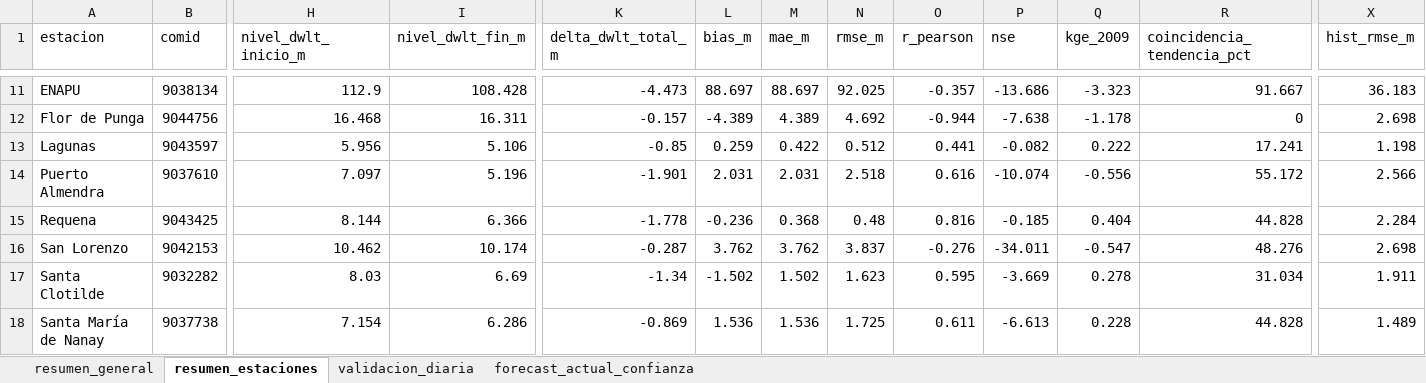
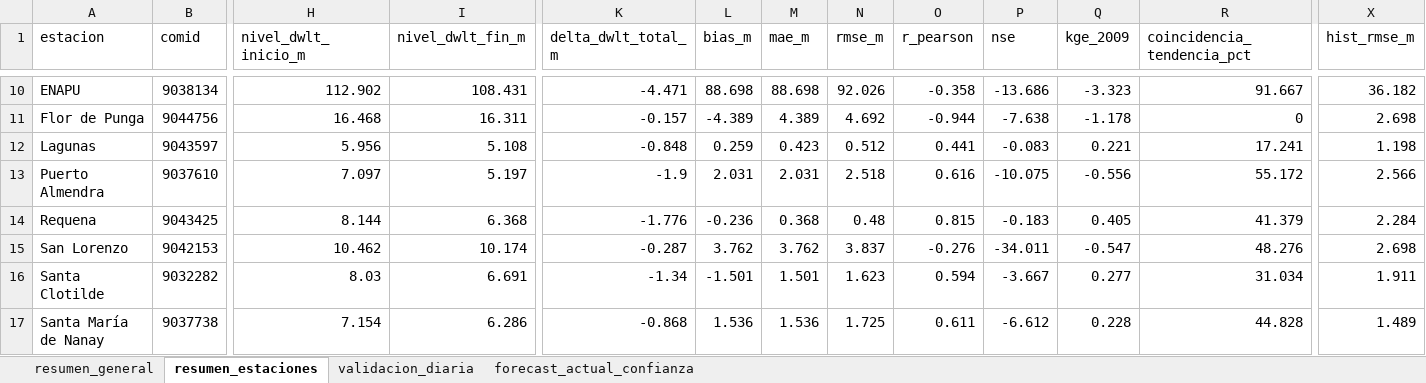
Before and after one commit to KURONO23/LoretoNivelesaCaudales, an Excel workbook: outputs/validacion_dwlt_hasta_observado_disponible.xlsx, sheet resumen_estaciones, drawn as a sheet; only a part is shown, gaps mark what is left out; values as stored, in another font and other column widths than the file's, no borders; addresses are those after the commit; the diff covers the shown part only; the diff names each change by its address in the sheet, - before the commit and + after, or states it on an @@ line.

```diff
--- a/outputs/validacion_dwlt_hasta_observado_disponible.xlsx (sheet resumen_estaciones)
+++ b/outputs/validacion_dwlt_hasta_observado_disponible.xlsx (sheet resumen_estaciones)
-H10 (nivel_dwlt_inicio_m): 112.9
+H10 (nivel_dwlt_inicio_m): 112.902
-I10 (nivel_dwlt_fin_m): 108.428
+I10 (nivel_dwlt_fin_m): 108.431
-K10 (delta_dwlt_total_m): -4.473
+K10 (delta_dwlt_total_m): -4.471
-L10 (bias_m): 88.697
+L10 (bias_m): 88.698
-M10 (mae_m): 88.697
+M10 (mae_m): 88.698
-N10 (rmse_m): 92.025
+N10 (rmse_m): 92.026
-O10 (r_pearson): -0.357
+O10 (r_pearson): -0.358
-X10 (hist_rmse_m): 36.183
+X10 (hist_rmse_m): 36.182
-I12 (nivel_dwlt_fin_m): 5.106
+I12 (nivel_dwlt_fin_m): 5.108
-K12 (delta_dwlt_total_m): -0.85
+K12 (delta_dwlt_total_m): -0.848
-M12 (mae_m): 0.422
+M12 (mae_m): 0.423
-P12 (nse): -0.082
+P12 (nse): -0.083
-Q12 (kge_2009): 0.222
+Q12 (kge_2009): 0.221
-I13 (nivel_dwlt_fin_m): 5.196
+I13 (nivel_dwlt_fin_m): 5.197
-K13 (delta_dwlt_total_m): -1.901
+K13 (delta_dwlt_total_m): -1.9
-P13 (nse): -10.074
+P13 (nse): -10.075
-I14 (nivel_dwlt_fin_m): 6.366
+I14 (nivel_dwlt_fin_m): 6.368
-K14 (delta_dwlt_total_m): -1.778
+K14 (delta_dwlt_total_m): -1.776
-O14 (r_pearson): 0.816
+O14 (r_pearson): 0.815
-P14 (nse): -0.185
+P14 (nse): -0.183
-Q14 (kge_2009): 0.404
+Q14 (kge_2009): 0.405
-R14 (coincidencia_tendencia_pct): 44.828
+R14 (coincidencia_tendencia_pct): 41.379
-I16 (nivel_dwlt_fin_m): 6.69
+I16 (nivel_dwlt_fin_m): 6.691
-L16 (bias_m): -1.502
+L16 (bias_m): -1.501
-M16 (mae_m): 1.502
+M16 (mae_m): 1.501
-O16 (r_pearson): 0.595
+O16 (r_pearson): 0.594
-P16 (nse): -3.669
+P16 (nse): -3.667
-Q16 (kge_2009): 0.278
+Q16 (kge_2009): 0.277
-K17 (delta_dwlt_total_m): -0.869
+K17 (delta_dwlt_total_m): -0.868
-P17 (nse): -6.613
+P17 (nse): -6.612
```
Also changed, not shown: 1 added row, 1 removed row and 35 edited cells elsewhere in this sheet, sheet validacion_diaria, sheet forecast_actual_confianza, sheet resumen_general, outputs/metricas_dwlt_estaciones.xlsx, outputs/pronostico_nivel_7dias_estaciones.xlsx, 10 other files.
